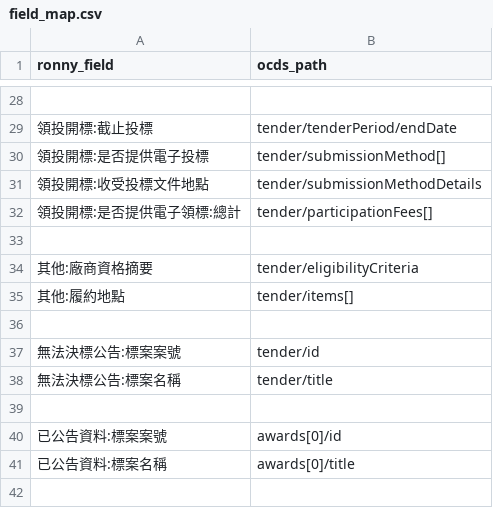
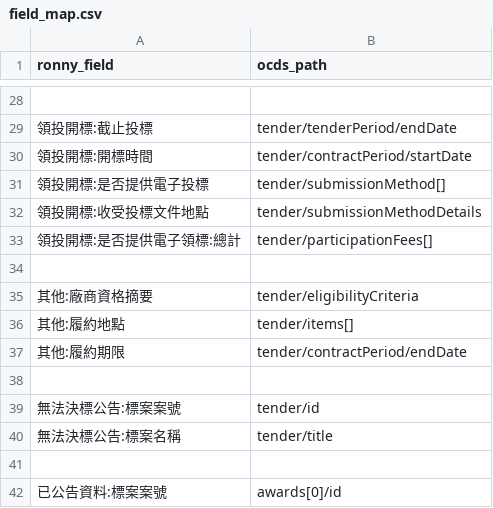
Before and after one commit to luffykai/LM-PH2020, a CSV file: data/field_map.csv, drawn as a sheet; only a part is shown, gaps mark what is left out; the shorter side is filled out with more unchanged rows.

Commit message:
Add contractPeriod

```diff
--- a/data/field_map.csv
+++ b/data/field_map.csv
@@ -29,2 +29,3 @@ ronny_field,ocds_path
 "領投開標:截止投標","tender/tenderPeriod/endDate"
+"領投開標:開標時間","tender/contractPeriod/startDate"
 "領投開標:是否提供電子投標","tender/submissionMethod[]"
@@ -35,2 +36,3 @@ ronny_field,ocds_path
 "其他:履約地點","tender/items[]"
+"其他:履約期限","tender/contractPeriod/endDate"
 ,
```
Also changed, not shown: 4 other files.
